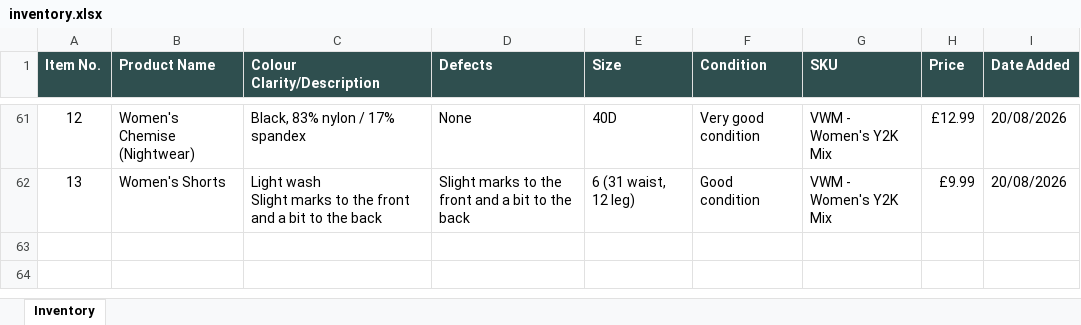
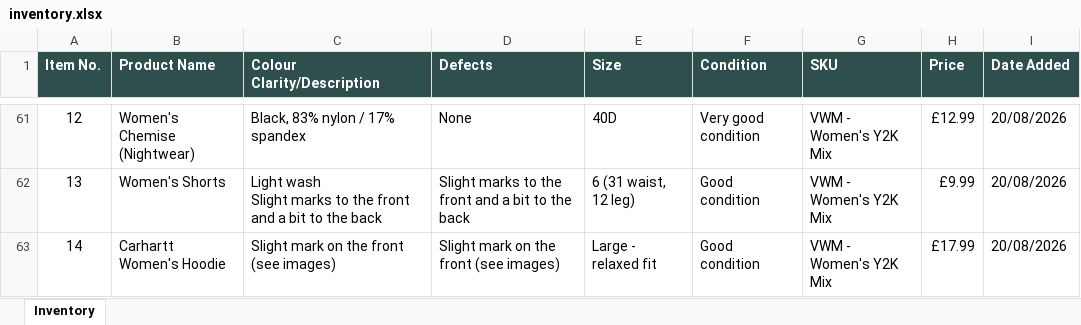
Before and after one commit to Mrwilson1882/Milltown-Archive, an Excel workbook: inventory.xlsx, sheet Inventory, drawn as a sheet; only a part is shown, gaps mark what is left out; values as stored, in another font and other column widths than the file's, no borders; the diff names each change by its address in the sheet, - before the commit and + after, or states it on an @@ line.

```diff
--- a/inventory.xlsx (sheet Inventory)
+++ b/inventory.xlsx (sheet Inventory)
+row 63: 14 | Carhartt Women's Hoodie | Slight mark on the front (see images) | Slight mark on the front (see images) | Large - relaxed fit | Good condition | VWM - Women's Y2K Mix | £17.99 | 20/08/2026
```
Also changed, not shown: 2 other files.
